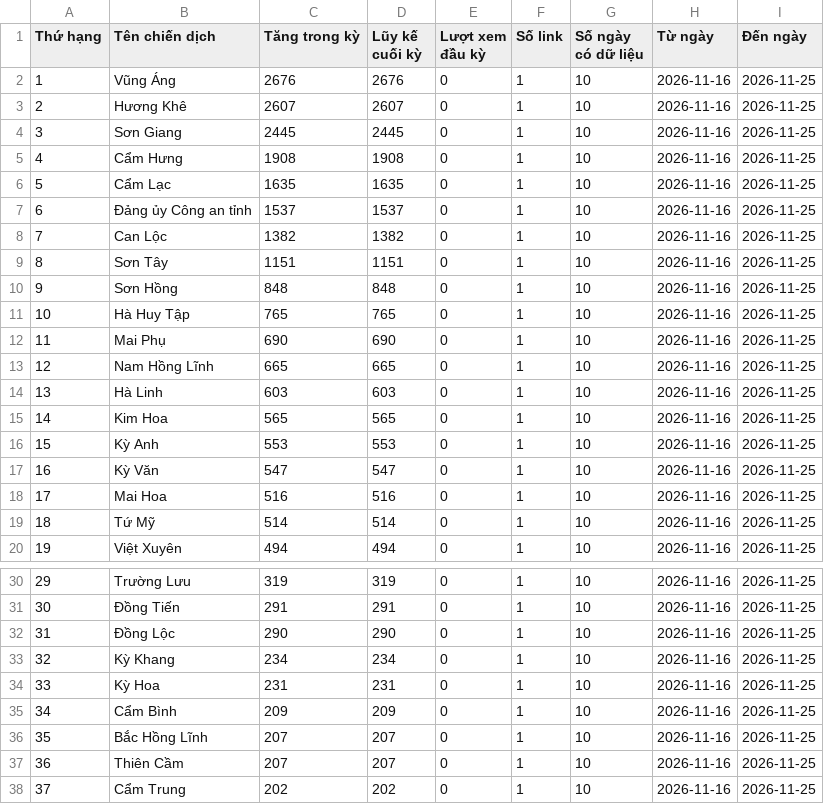
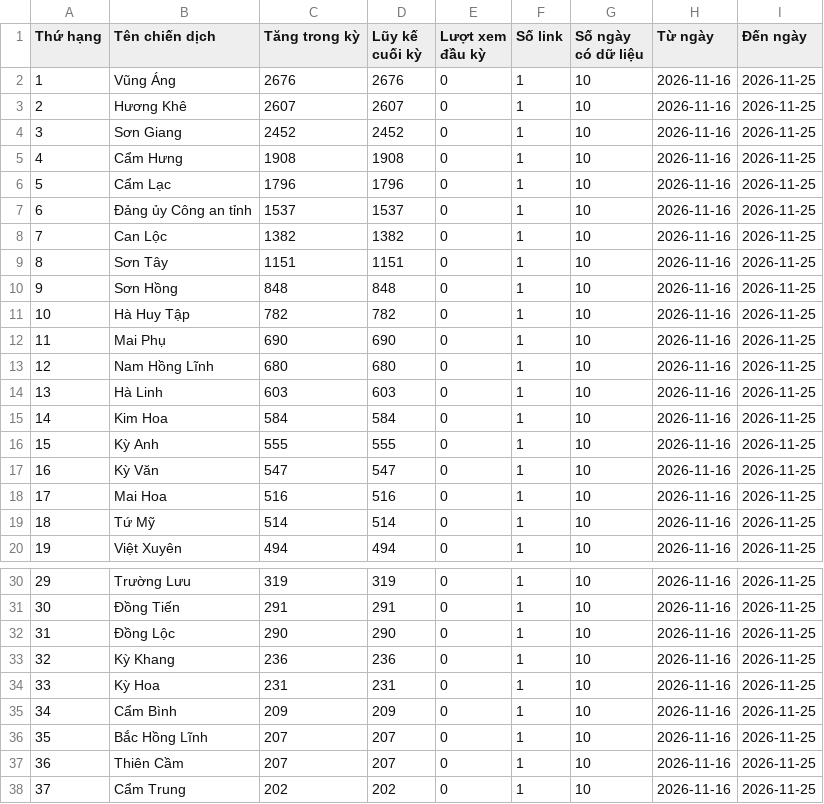
Before and after one commit to phuonglinh-ai/truyenthonghatinh, a CSV file: data.csv, drawn as a sheet; only a part is shown, gaps mark what is left out.

Commit message:
Update data 2026-11-25 17:15

```diff
--- a/data.csv
+++ b/data.csv
@@ -3,5 +3,5 @@
 2,Hương Khê,2607,2607,0,1,10,2026-11-16,2026-11-25
-3,Sơn Giang,2445,2445,0,1,10,2026-11-16,2026-11-25
+3,Sơn Giang,2452,2452,0,1,10,2026-11-16,2026-11-25
 4,Cẩm Hưng,1908,1908,0,1,10,2026-11-16,2026-11-25
-5,Cẩm Lạc,1635,1635,0,1,10,2026-11-16,2026-11-25
+5,Cẩm Lạc,1796,1796,0,1,10,2026-11-16,2026-11-25
 6,Đảng ủy Công an tỉnh,1537,1537,0,1,10,2026-11-16,2026-11-25
@@ -10,8 +10,8 @@
 9,Sơn Hồng,848,848,0,1,10,2026-11-16,2026-11-25
-10,Hà Huy Tập,765,765,0,1,10,2026-11-16,2026-11-25
+10,Hà Huy Tập,782,782,0,1,10,2026-11-16,2026-11-25
 11,Mai Phụ,690,690,0,1,10,2026-11-16,2026-11-25
-12,Nam Hồng Lĩnh,665,665,0,1,10,2026-11-16,2026-11-25
+12,Nam Hồng Lĩnh,680,680,0,1,10,2026-11-16,2026-11-25
 13,Hà Linh,603,603,0,1,10,2026-11-16,2026-11-25
-14,Kim Hoa,565,565,0,1,10,2026-11-16,2026-11-25
-15,Kỳ Anh,553,553,0,1,10,2026-11-16,2026-11-25
+14,Kim Hoa,584,584,0,1,10,2026-11-16,2026-11-25
+15,Kỳ Anh,555,555,0,1,10,2026-11-16,2026-11-25
 16,Kỳ Văn,547,547,0,1,10,2026-11-16,2026-11-25
@@ -32,3 +32,3 @@
 31,Đồng Lộc,290,290,0,1,10,2026-11-16,2026-11-25
-32,Kỳ Khang,234,234,0,1,10,2026-11-16,2026-11-25
+32,Kỳ Khang,236,236,0,1,10,2026-11-16,2026-11-25
 33,Kỳ Hoa,231,231,0,1,10,2026-11-16,2026-11-25
```
